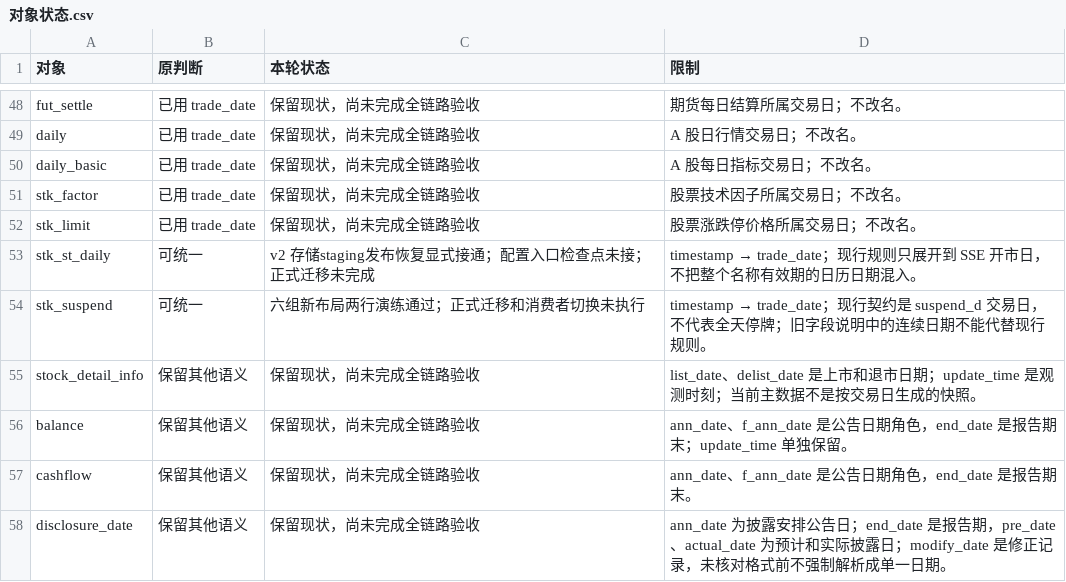
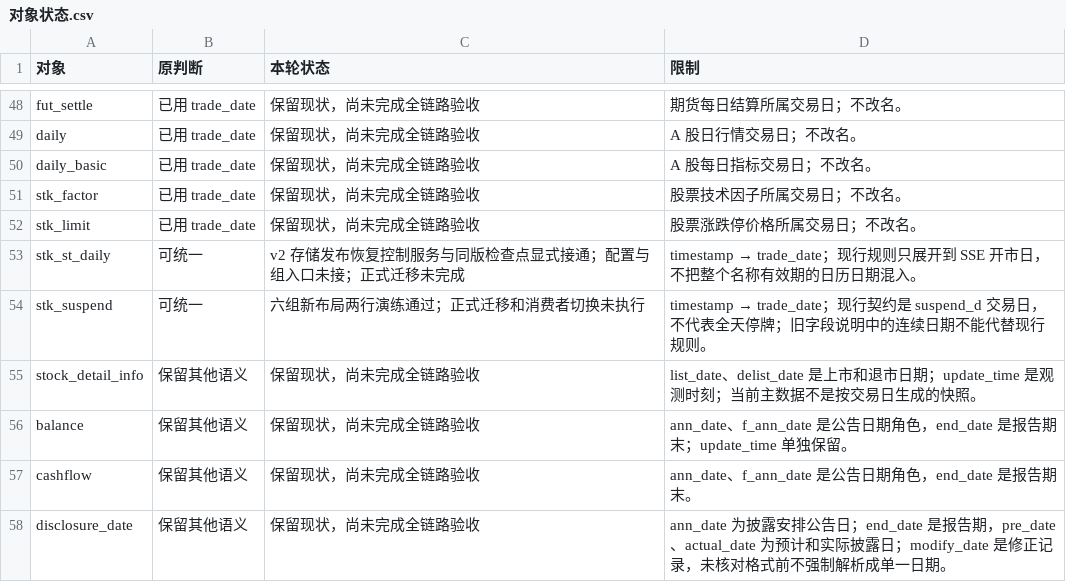
Before and after one commit to ZouTrankil/QuestDBWithData, a CSV file: docs/operations/cn-time-migration/对象状态.csv, drawn as a sheet; only a part is shown, gaps mark what is left out.

```diff
--- a/docs/operations/cn-time-migration/对象状态.csv
+++ b/docs/operations/cn-time-migration/对象状态.csv
@@ -52,3 +52,3 @@ stk_factor,已用 trade_date,保留现状，尚未完成全链路验收,股票
 stk_limit,已用 trade_date,保留现状，尚未完成全链路验收,股票涨跌停价格所属交易日；不改名。
-stk_st_daily,可统一,v2 存储staging发布恢复显式接通；配置入口检查点未接；正式迁移未完成,timestamp → trade_date；现行规则只展开到 SSE 开市日，不把整个名称有效期的日历日期混入。
+stk_st_daily,可统一,v2 存储发布恢复控制服务与同版检查点显式接通；配置与组入口未接；正式迁移未完成,timestamp → trade_date；现行规则只展开到 SSE 开市日，不把整个名称有效期的日历日期混入。
 stk_suspend,可统一,六组新布局两行演练通过；正式迁移和消费者切换未执行,timestamp → trade_date；现行契约是 suspend_d 交易日，不代表全天停牌；旧字段说明中的连续日期不能代替现行规则。
```
Also changed, not shown: 6 other files.
